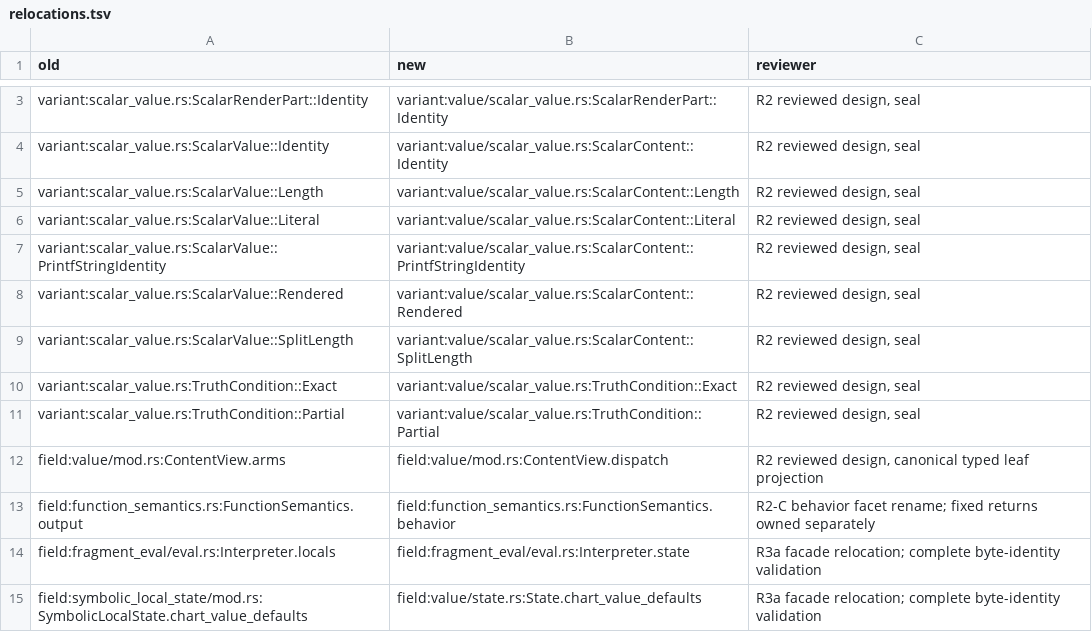
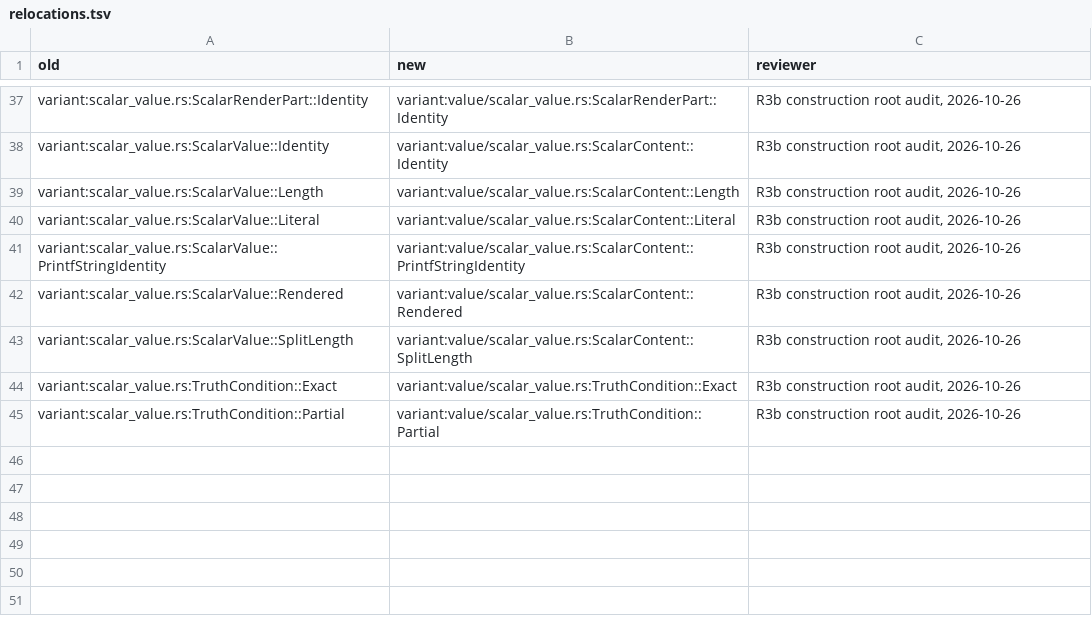
Before and after one commit to romnn/helm-schema, a TSV file: plan/value-algebra-r0-inventory/relocations.tsv, drawn as a sheet; only a part is shown, gaps mark what is left out; removed rows and columns are numbered as before the commit, all else as after; the diff covers the shown part only; the diff names each change by its address in the sheet, - before the commit and + after, or states it on an @@ line.

Commit message:
fix(ci): reconcile value inventory with runtime owners
Record reviewed declaration retirements and current producers without
changing the frozen baseline or marking the unfinished R3b stage landed.
Require each retirement to name a surviving owner and agree with baseline
producer mappings. Preserve the C06/C07 precision obligations.

The inventory self-tests and exact task lint pass on the combined tree.

```diff
--- a/plan/value-algebra-r0-inventory/relocations.tsv
+++ b/plan/value-algebra-r0-inventory/relocations.tsv
-C37:C45 (reviewer): R2 reviewed design, seal
+C37:C45 (reviewer): R3b construction root audit, 2026-10-26
-row 12: field:value/mod.rs:ContentView.arms | field:value/mod.rs:ContentView.dispatch | R2 reviewed design, canonical typed leaf projection
-row 13: field:function_semantics.rs:FunctionSemantics.output | field:function_semantics.rs:FunctionSemantics.behavior | R2-C behavior facet rename; fixed returns owned separately
-row 14: field:fragment_eval/eval.rs:Interpreter.locals | field:fragment_eval/eval.rs:Interpreter.state | R3a facade relocation; complete byte-identity validation
-row 15: field:symbolic_local_state/mod.rs:SymbolicLocalState.chart_value_defaults | field:value/state.rs:State.chart_value_defaults | R3a facade relocation; complete byte-identity validation
```
Also changed, not shown: 34 added rows and 1 edited cell elsewhere in this file, 4 other files.
